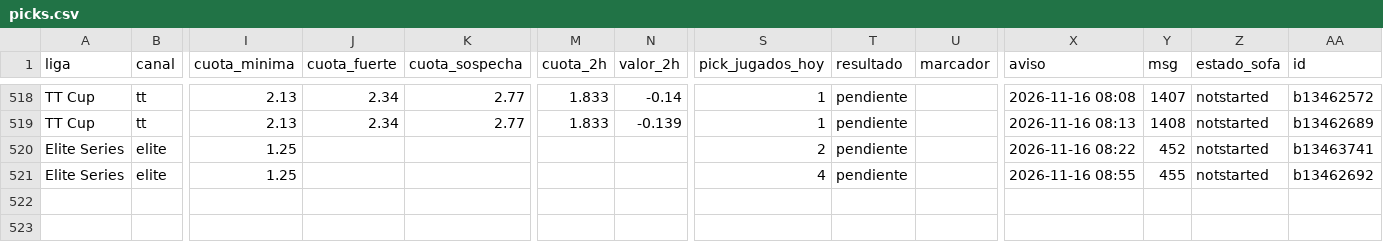
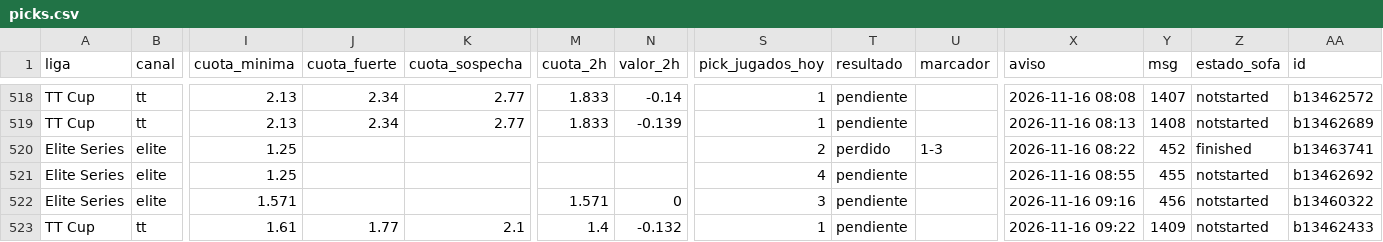
Before and after one commit to manuvaldespartera3-netizen/tt-multiliga, a CSV file: seguimiento/picks.csv, drawn as a sheet; only a part is shown, gaps mark what is left out; rows hold the shown columns only; the diff names each change by its address in the sheet, - before the commit and + after, or states it on an @@ line.

Commit message:
Seguimiento TT Cup

```diff
--- a/seguimiento/picks.csv
+++ b/seguimiento/picks.csv
-T520 (resultado): pendiente
+T520 (resultado): perdido
-U520 (marcador): (empty)
+U520 (marcador): 1-3
-Z520 (estado_sofa): notstarted
+Z520 (estado_sofa): finished
+row 522: Elite Series | elite | 1.571 |  |  | 1.571 | 0 | 3 | pendiente |  | 2026-11-16 09:16 | 456 | notstarted | b13460322
+row 523: TT Cup | tt | 1.61 | 1.77 | 2.1 | 1.4 | -0.132 | 1 | pendiente |  | 2026-11-16 09:22 | 1409 | notstarted | b13462433
```
Also changed, not shown: 1 other file.
